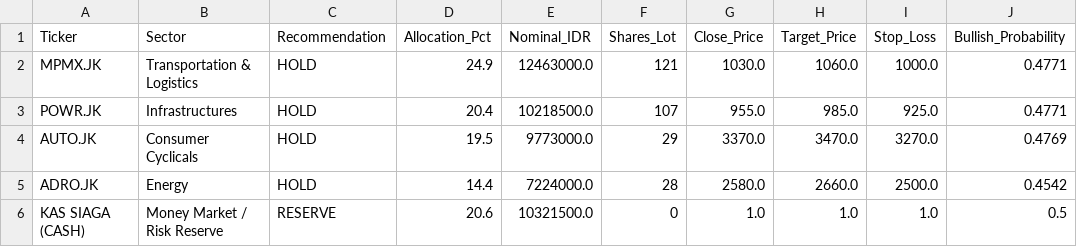
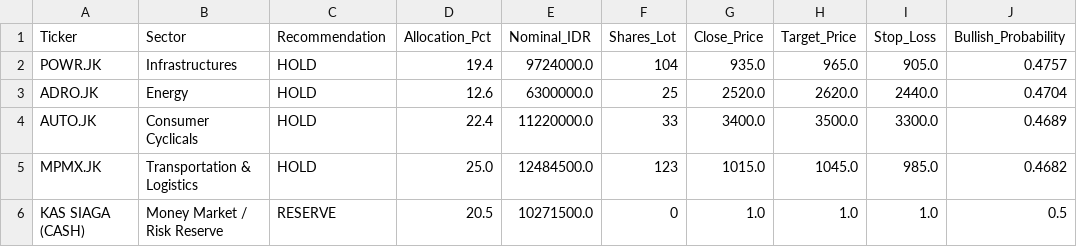
Before and after one commit to sekarwidhastri/stock-market-recommendation, a CSV file: data/processed/latest_portfolio_allocation.csv, drawn as a sheet.

```diff
--- a/data/processed/latest_portfolio_allocation.csv
+++ b/data/processed/latest_portfolio_allocation.csv
@@ -1,6 +1,6 @@
 Ticker,Sector,Recommendation,Allocation_Pct,Nominal_IDR,Shares_Lot,Close_Price,Target_Price,Stop_Loss,Bullish_Probability
-MPMX.JK,Transportation & Logistics,HOLD,24.9,12463000.0,121,1030.0,1060.0,1000.0,0.4771
-POWR.JK,Infrastructures,HOLD,20.4,10218500.0,107,955.0,985.0,925.0,0.4771
-AUTO.JK,Consumer Cyclicals,HOLD,19.5,9773000.0,29,3370.0,3470.0,3270.0,0.4769
-ADRO.JK,Energy,HOLD,14.4,7224000.0,28,2580.0,2660.0,2500.0,0.4542
-KAS SIAGA (CASH),Money Market / Risk Reserve,RESERVE,20.6,10321500.0,0,1.0,1.0,1.0,0.5
+POWR.JK,Infrastructures,HOLD,19.4,9724000.0,104,935.0,965.0,905.0,0.4757
+ADRO.JK,Energy,HOLD,12.6,6300000.0,25,2520.0,2620.0,2440.0,0.4704
+AUTO.JK,Consumer Cyclicals,HOLD,22.4,11220000.0,33,3400.0,3500.0,3300.0,0.4689
+MPMX.JK,Transportation & Logistics,HOLD,25.0,12484500.0,123,1015.0,1045.0,985.0,0.4682
+KAS SIAGA (CASH),Money Market / Risk Reserve,RESERVE,20.5,10271500.0,0,1.0,1.0,1.0,0.5
```
Also changed, not shown: data/processed/advanced_quant_metrics.csv, data/processed/latest_alpha_recommendations_dividend.csv, 10 other files.
